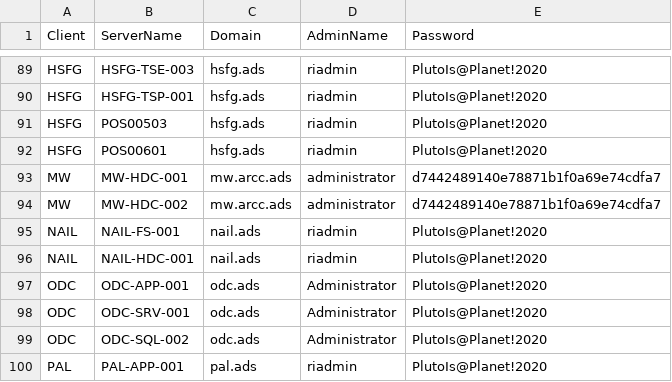
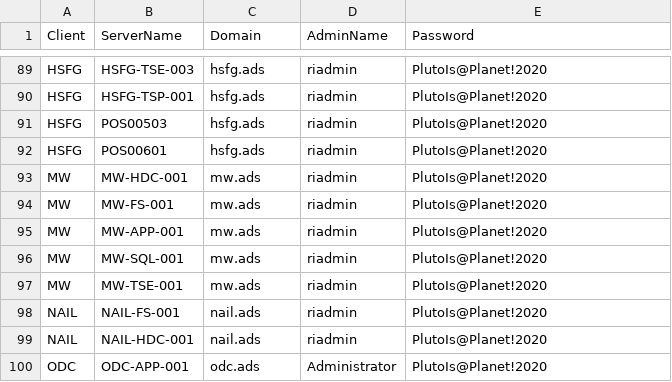
Before and after one commit to dominoguy/Powershell, a CSV file: ServerList/CredList.csv, drawn as a sheet; only a part is shown, gaps mark what is left out; the shorter side is filled out with more unchanged rows.

```diff
--- a/ServerList/CredList.csv
+++ b/ServerList/CredList.csv
@@ -92,4 +92,7 @@ HSFG,POS00503,hsfg.ads,riadmin,PlutoIs@Planet!2020
 HSFG,POS00601,hsfg.ads,riadmin,PlutoIs@Planet!2020
-MW,MW-HDC-001,mw.arcc.ads,administrator,d7442489140e78871b1f0a69e74cdfa7
-MW,MW-HDC-002,mw.arcc.ads,administrator,d7442489140e78871b1f0a69e74cdfa7
+MW,MW-HDC-001,mw.ads,riadmin,PlutoIs@Planet!2020
+MW,MW-FS-001,mw.ads,riadmin,PlutoIs@Planet!2020
+MW,MW-APP-001,mw.ads,riadmin,PlutoIs@Planet!2020
+MW,MW-SQL-001,mw.ads,riadmin,PlutoIs@Planet!2020
+MW,MW-TSE-001,mw.ads,riadmin,PlutoIs@Planet!2020
 NAIL,NAIL-FS-001,nail.ads,riadmin,PlutoIs@Planet!2020
```
Also changed, not shown: 10 other files.
